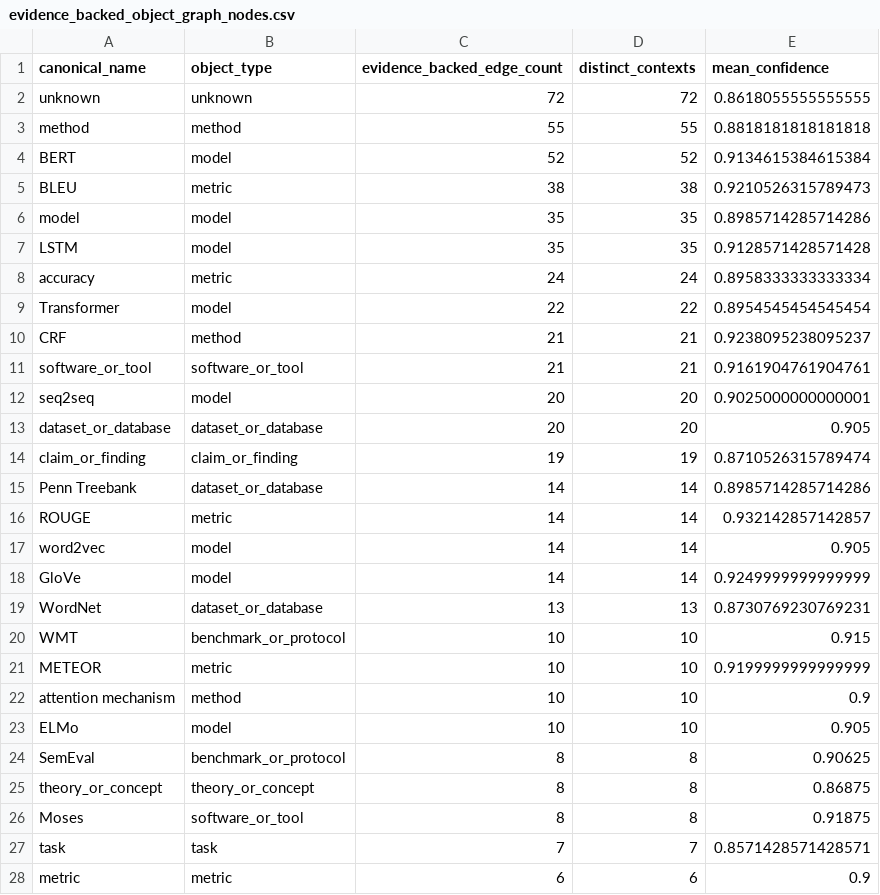
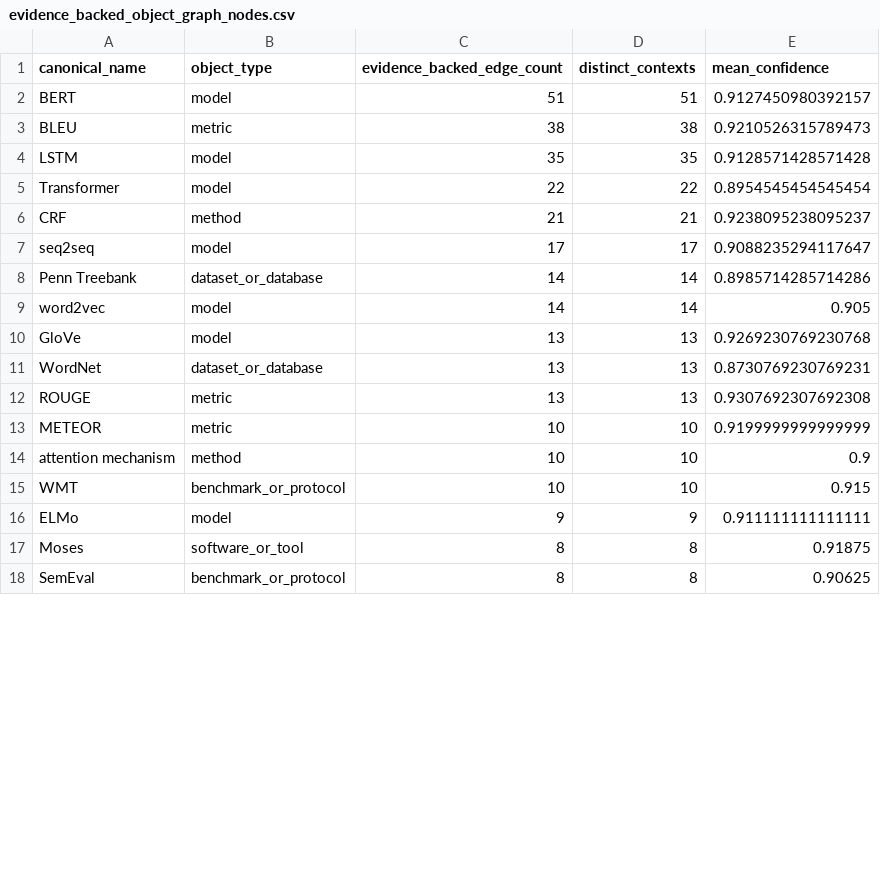
Before and after one commit to Baron-Sun/scisci-citeevidence-cs-mvp, a CSV file: data/processed/evidence_backed_object_graph_nodes.csv, drawn as a sheet; only a part is shown; the diff covers the shown part only.

```diff
--- a/data/processed/evidence_backed_object_graph_nodes.csv
+++ b/data/processed/evidence_backed_object_graph_nodes.csv
@@ -1,28 +1,18 @@
 canonical_name,object_type,evidence_backed_edge_count,distinct_contexts,mean_confidence
-unknown,unknown,72,72,0.8618055555555555
-method,method,55,55,0.8818181818181818
-BERT,model,52,52,0.9134615384615384
+BERT,model,51,51,0.9127450980392157
 BLEU,metric,38,38,0.9210526315789473
-model,model,35,35,0.8985714285714286
 LSTM,model,35,35,0.9128571428571428
-accuracy,metric,24,24,0.8958333333333334
 Transformer,model,22,22,0.8954545454545454
 CRF,method,21,21,0.9238095238095237
-software_or_tool,software_or_tool,21,21,0.9161904761904761
-seq2seq,model,20,20,0.9025000000000001
-dataset_or_database,dataset_or_database,20,20,0.905
-claim_or_finding,claim_or_finding,19,19,0.8710526315789474
+seq2seq,model,17,17,0.9088235294117647
 Penn Treebank,dataset_or_database,14,14,0.8985714285714286
-ROUGE,metric,14,14,0.932142857142857
 word2vec,model,14,14,0.905
-GloVe,model,14,14,0.9249999999999999
+GloVe,model,13,13,0.9269230769230768
 WordNet,dataset_or_database,13,13,0.8730769230769231
-WMT,benchmark_or_protocol,10,10,0.915
+ROUGE,metric,13,13,0.9307692307692308
 METEOR,metric,10,10,0.9199999999999999
 attention mechanism,method,10,10,0.9
-ELMo,model,10,10,0.905
+WMT,benchmark_or_protocol,10,10,0.915
+ELMo,model,9,9,0.911111111111111
+Moses,software_or_tool,8,8,0.91875
 SemEval,benchmark_or_protocol,8,8,0.90625
-theory_or_concept,theory_or_concept,8,8,0.86875
-Moses,software_or_tool,8,8,0.91875
-task,task,7,7,0.8571428571428571
-metric,metric,6,6,0.9
```
Also changed, not shown: 18 removed rows, 3 moved rows and 2 edited cells elsewhere in this file, data/processed/evidence_cards.csv, figures/source_data/benchmark_metric_network.csv, 19 other files.
